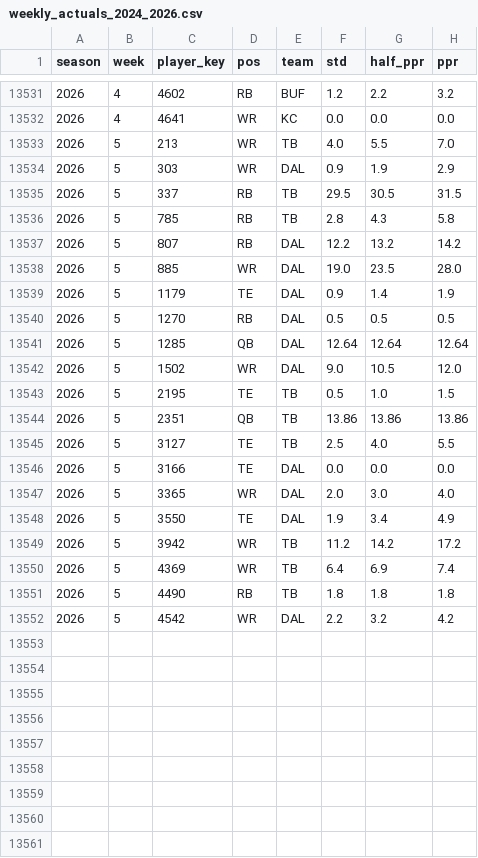
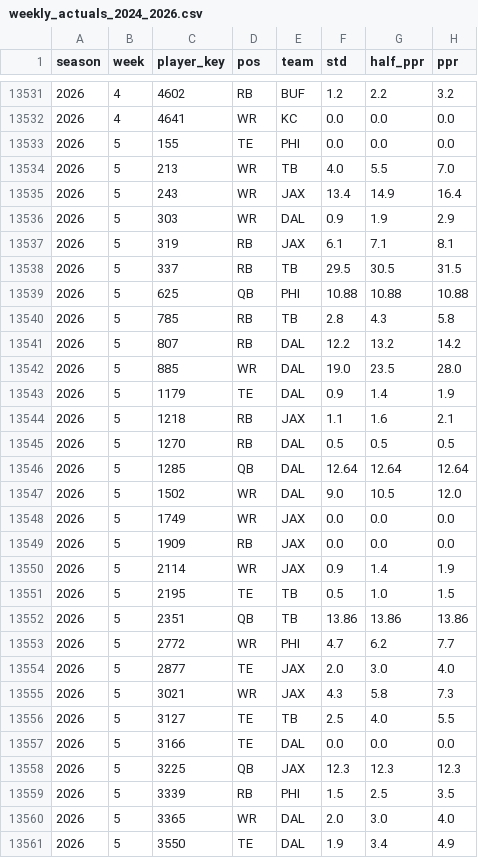
Before and after one commit to JB-barrel-droid/fantasy-tools, a CSV file: data/inputs/weekly_actuals_2024_2026.csv, drawn as a sheet; only a part is shown, gaps mark what is left out; the shorter side is filled out with more unchanged rows; the diff covers the shown part only.

```diff
--- a/data/inputs/weekly_actuals_2024_2026.csv
+++ b/data/inputs/weekly_actuals_2024_2026.csv
@@ -13532,5 +13532,9 @@ season,week,player_key,pos,team,std,half_ppr,ppr
 2026,4,4641,WR,KC,0.0,0.0,0.0
+2026,5,155,TE,PHI,0.0,0.0,0.0
 2026,5,213,WR,TB,4.0,5.5,7.0
+2026,5,243,WR,JAX,13.4,14.9,16.4
 2026,5,303,WR,DAL,0.9,1.9,2.9
+2026,5,319,RB,JAX,6.1,7.1,8.1
 2026,5,337,RB,TB,29.5,30.5,31.5
+2026,5,625,QB,PHI,10.88,10.88,10.88
 2026,5,785,RB,TB,2.8,4.3,5.8
@@ -13539,2 +13543,3 @@ season,week,player_key,pos,team,std,half_ppr,ppr
 2026,5,1179,TE,DAL,0.9,1.4,1.9
+2026,5,1218,RB,JAX,1.1,1.6,2.1
 2026,5,1270,RB,DAL,0.5,0.5,0.5
@@ -13542,6 +13547,14 @@ season,week,player_key,pos,team,std,half_ppr,ppr
 2026,5,1502,WR,DAL,9.0,10.5,12.0
+2026,5,1749,WR,JAX,0.0,0.0,0.0
+2026,5,1909,RB,JAX,0.0,0.0,0.0
+2026,5,2114,WR,JAX,0.9,1.4,1.9
 2026,5,2195,TE,TB,0.5,1.0,1.5
 2026,5,2351,QB,TB,13.86,13.86,13.86
+2026,5,2772,WR,PHI,4.7,6.2,7.7
+2026,5,2877,TE,JAX,2.0,3.0,4.0
+2026,5,3021,WR,JAX,4.3,5.8,7.3
 2026,5,3127,TE,TB,2.5,4.0,5.5
 2026,5,3166,TE,DAL,0.0,0.0,0.0
+2026,5,3225,QB,JAX,12.3,12.3,12.3
+2026,5,3339,RB,PHI,1.5,2.5,3.5
 2026,5,3365,WR,DAL,2.0,3.0,4.0
```
Also changed, not shown: 7 added rows elsewhere in this file, data/inputs/espn_weekly_projections_2026.csv, 1 other file.
